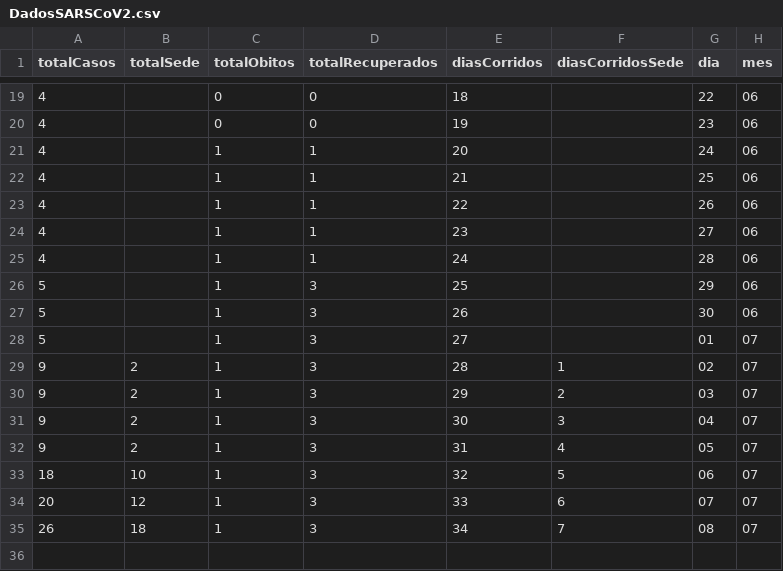
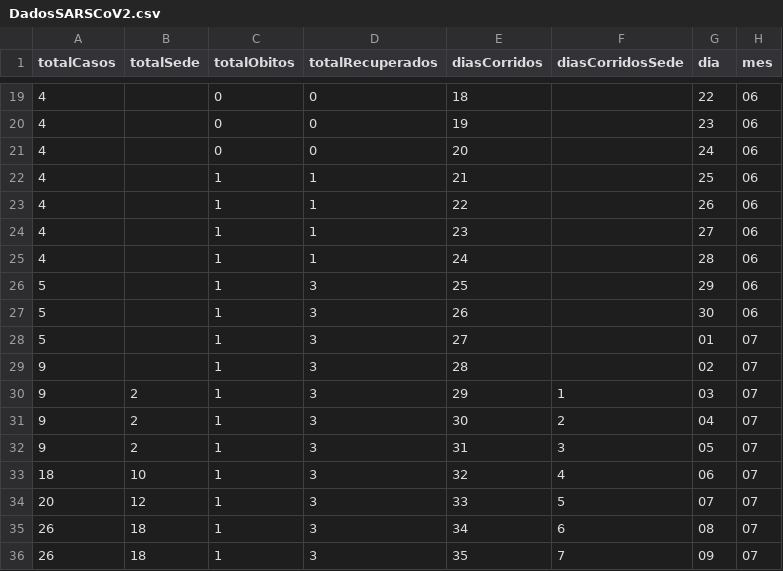
Before and after one commit to ramonis567/SARS-CoV-2, a CSV file: DadosSARSCoV2.csv, drawn as a sheet; only a part is shown, gaps mark what is left out.

Commit message:
Update DadosSARSCoV2.csv

```diff
--- a/DadosSARSCoV2.csv
+++ b/DadosSARSCoV2.csv
@@ -20,3 +20,3 @@ totalCasos,totalSede,totalObitos,totalRecuperados,diasCorridos,diasCorridosSede,
 4,,0,0,19,,23,06
-4,,1,1,20,,24,06
+4,,0,0,20,,24,06
 4,,1,1,21,,25,06
@@ -28,8 +28,9 @@ totalCasos,totalSede,totalObitos,totalRecuperados,diasCorridos,diasCorridosSede,
 5,,1,3,27,,01,07
-9,2,1,3,28,1,02,07
-9,2,1,3,29,2,03,07
-9,2,1,3,30,3,04,07
-9,2,1,3,31,4,05,07
-18,10,1,3,32,5,06,07
-20,12,1,3,33,6,07,07
-26,18,1,3,34,7,08,07
+9,,1,3,28,,02,07
+9,2,1,3,29,1,03,07
+9,2,1,3,30,2,04,07
+9,2,1,3,31,3,05,07
+18,10,1,3,32,4,06,07
+20,12,1,3,33,5,07,07
+26,18,1,3,34,6,08,07
+26,18,1,3,35,7,09,07
```
